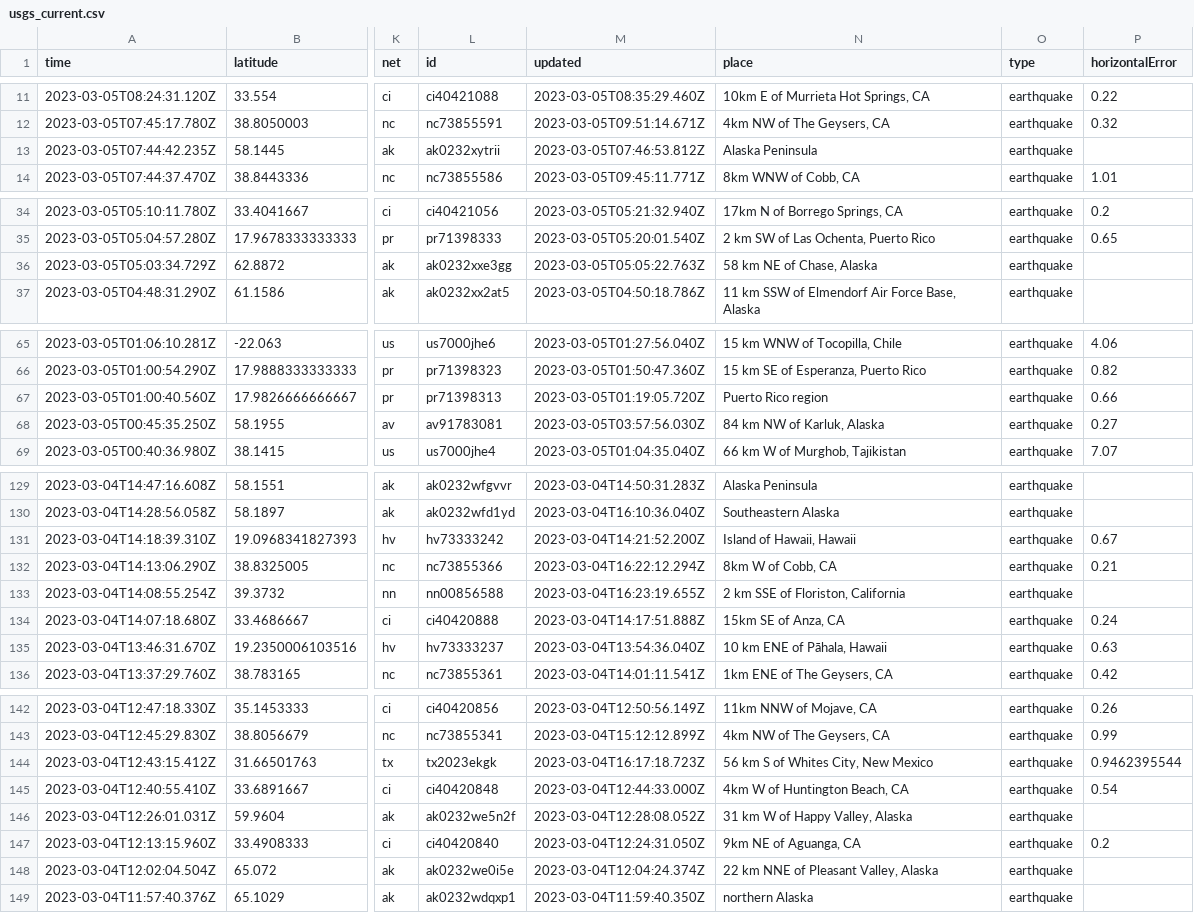
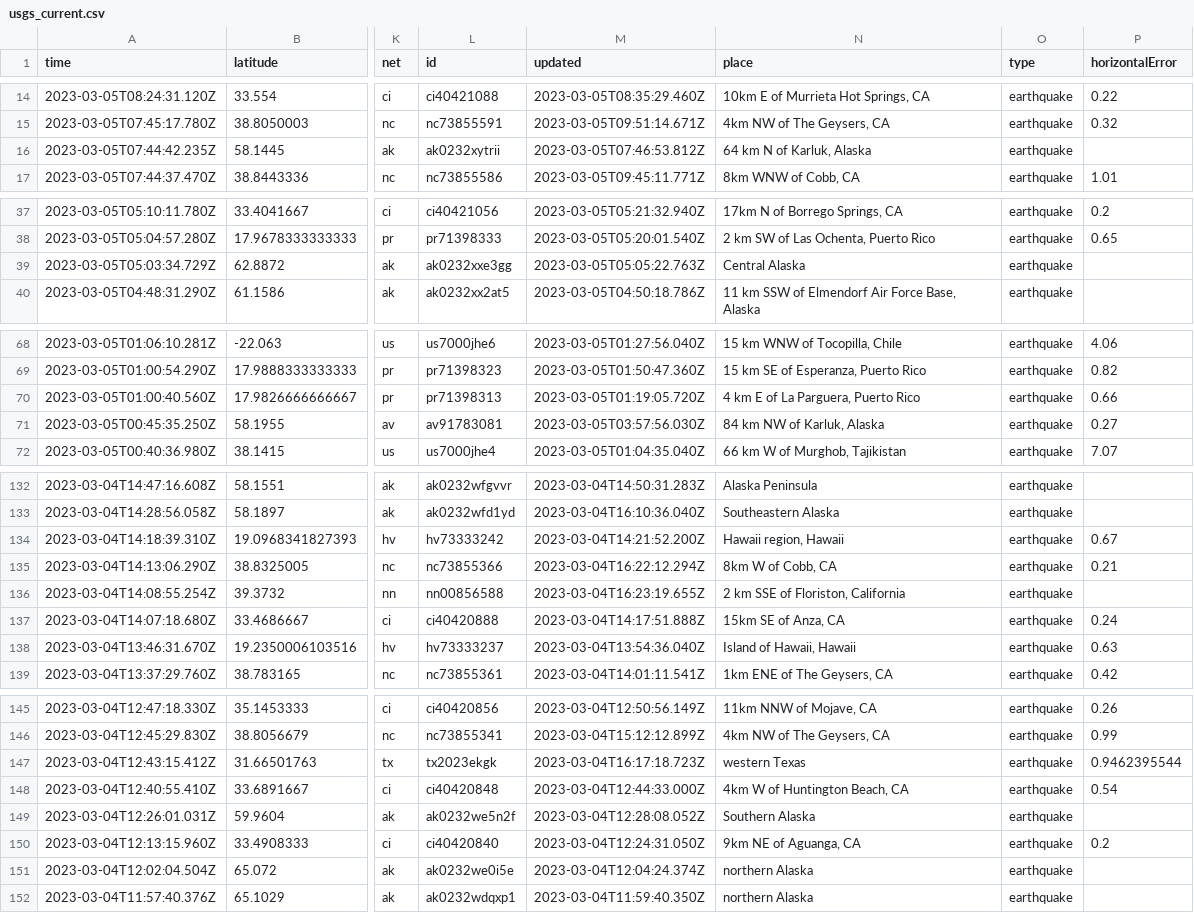
Before and after one commit to lizmurray3/my-data-robot, a CSV file: usgs_current.csv, drawn as a sheet; only a part is shown, gaps mark what is left out; addresses are those after the commit; the diff covers the shown part only; the diff names each change by its address in the sheet, - before the commit and + after, or states it on an @@ line.

```diff
--- a/usgs_current.csv
+++ b/usgs_current.csv
-N16 (place): Alaska Peninsula
+N16 (place): 64 km N of Karluk, Alaska
-N39 (place): 58 km NE of Chase, Alaska
+N39 (place): Central Alaska
-N70 (place): Puerto Rico region
+N70 (place): 4 km E of La Parguera, Puerto Rico
-N134 (place): Island of Hawaii, Hawaii
+N134 (place): Hawaii region, Hawaii
-N138 (place): 10 km ENE of Pāhala, Hawaii
+N138 (place): Island of Hawaii, Hawaii
-N147 (place): 56 km S of Whites City, New Mexico
+N147 (place): western Texas
-N149 (place): 31 km W of Happy Valley, Alaska
+N149 (place): Southern Alaska
-N151 (place): 22 km NNE of Pleasant Valley, Alaska
+N151 (place): northern Alaska
```
Also changed, not shown: 3 added rows, 2 removed rows and 18 edited cells elsewhere in this file.
